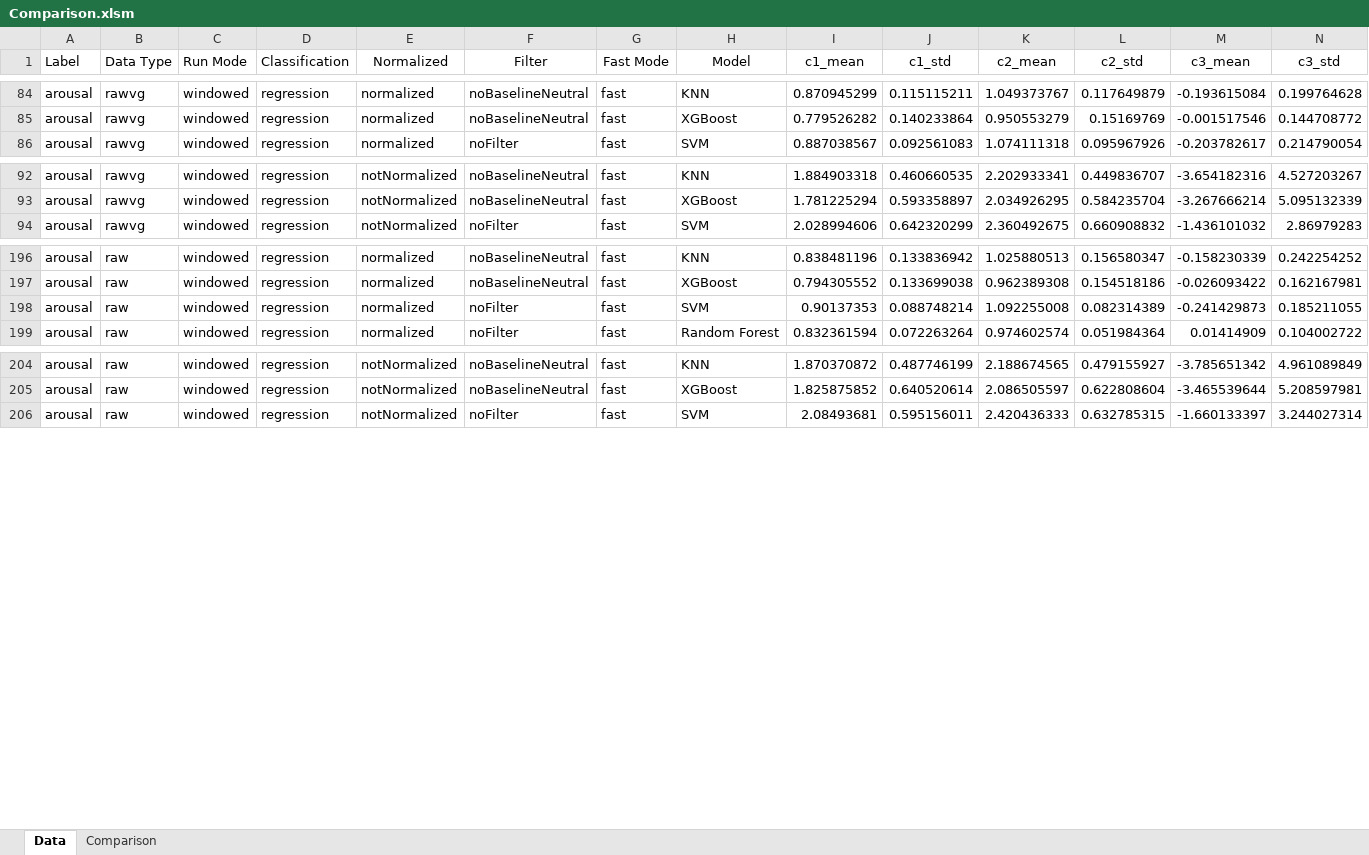
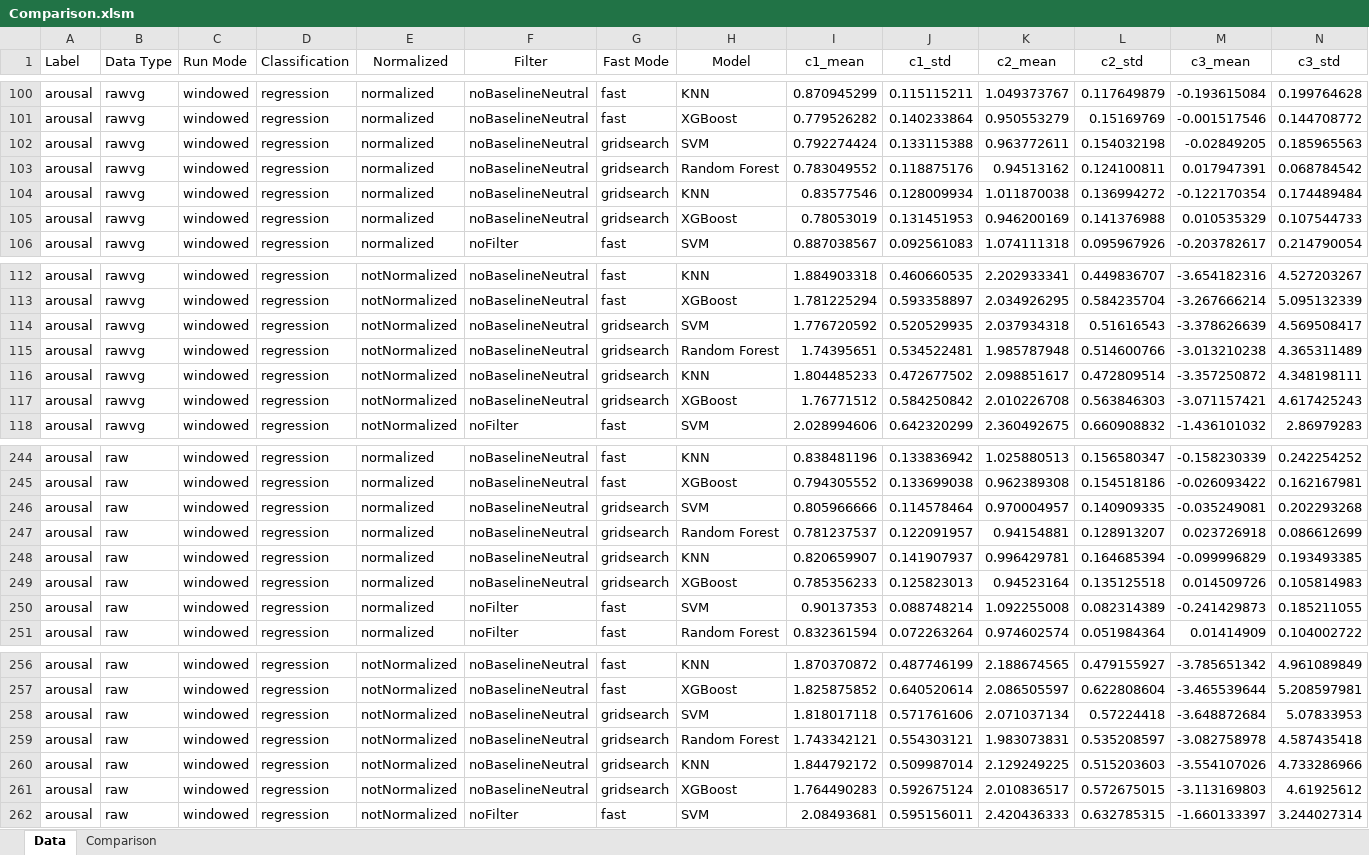
Before and after one commit to NikooAmjadi/Emognition-Processing, an Excel workbook: Results/Combined/Comparison.xlsm, sheet Data, drawn as a sheet; only a part is shown, gaps mark what is left out; values as stored, in another font and other column widths than the file's, no borders; rows hold the shown columns only; the diff covers the shown part only; the diff names each change by its address in the sheet, - before the commit and + after, or states it on an @@ line.

Commit message:
Combined

```diff
--- a/Results/Combined/Comparison.xlsm (sheet Data)
+++ b/Results/Combined/Comparison.xlsm (sheet Data)
+row 102: arousal | rawvg | windowed | regression | normalized | noBaselineNeutral | gridsearch | SVM | 0.792274424 | 0.133115388 | 0.963772611 | 0.154032198 | -0.02849205 | 0.185965563
+row 103: arousal | rawvg | windowed | regression | normalized | noBaselineNeutral | gridsearch | Random Forest | 0.783049552 | 0.118875176 | 0.94513162 | 0.124100811 | 0.017947391 | 0.068784542
+row 104: arousal | rawvg | windowed | regression | normalized | noBaselineNeutral | gridsearch | KNN | 0.83577546 | 0.128009934 | 1.011870038 | 0.136994272 | -0.122170354 | 0.174489484
+row 105: arousal | rawvg | windowed | regression | normalized | noBaselineNeutral | gridsearch | XGBoost | 0.78053019 | 0.131451953 | 0.946200169 | 0.141376988 | 0.010535329 | 0.107544733
+row 114: arousal | rawvg | windowed | regression | notNormalized | noBaselineNeutral | gridsearch | SVM | 1.776720592 | 0.520529935 | 2.037934318 | 0.51616543 | -3.378626639 | 4.569508417
+row 115: arousal | rawvg | windowed | regression | notNormalized | noBaselineNeutral | gridsearch | Random Forest | 1.74395651 | 0.534522481 | 1.985787948 | 0.514600766 | -3.013210238 | 4.365311489
+row 116: arousal | rawvg | windowed | regression | notNormalized | noBaselineNeutral | gridsearch | KNN | 1.804485233 | 0.472677502 | 2.098851617 | 0.472809514 | -3.357250872 | 4.348198111
+row 117: arousal | rawvg | windowed | regression | notNormalized | noBaselineNeutral | gridsearch | XGBoost | 1.76771512 | 0.584250842 | 2.010226708 | 0.563846303 | -3.071157421 | 4.617425243
+row 246: arousal | raw | windowed | regression | normalized | noBaselineNeutral | gridsearch | SVM | 0.805966666 | 0.114578464 | 0.970004957 | 0.140909335 | -0.035249081 | 0.202293268
+row 247: arousal | raw | windowed | regression | normalized | noBaselineNeutral | gridsearch | Random Forest | 0.781237537 | 0.122091957 | 0.94154881 | 0.128913207 | 0.023726918 | 0.086612699
+row 248: arousal | raw | windowed | regression | normalized | noBaselineNeutral | gridsearch | KNN | 0.820659907 | 0.141907937 | 0.996429781 | 0.164685394 | -0.099996829 | 0.193493385
+row 249: arousal | raw | windowed | regression | normalized | noBaselineNeutral | gridsearch | XGBoost | 0.785356233 | 0.125823013 | 0.94523164 | 0.135125518 | 0.014509726 | 0.105814983
+row 258: arousal | raw | windowed | regression | notNormalized | noBaselineNeutral | gridsearch | SVM | 1.818017118 | 0.571761606 | 2.071037134 | 0.57224418 | -3.648872684 | 5.07833953
+row 259: arousal | raw | windowed | regression | notNormalized | noBaselineNeutral | gridsearch | Random Forest | 1.743342121 | 0.554303121 | 1.983073831 | 0.535208597 | -3.082758978 | 4.587435418
+row 260: arousal | raw | windowed | regression | notNormalized | noBaselineNeutral | gridsearch | KNN | 1.844792172 | 0.509987014 | 2.129249225 | 0.515203603 | -3.554107026 | 4.733286966
+row 261: arousal | raw | windowed | regression | notNormalized | noBaselineNeutral | gridsearch | XGBoost | 1.764490283 | 0.592675124 | 2.010836517 | 0.572675015 | -3.113169803 | 4.61925612
```
Also changed, not shown: 80 added rows elsewhere in this sheet, sheet Comparison, hidden cells, 48 other files.
